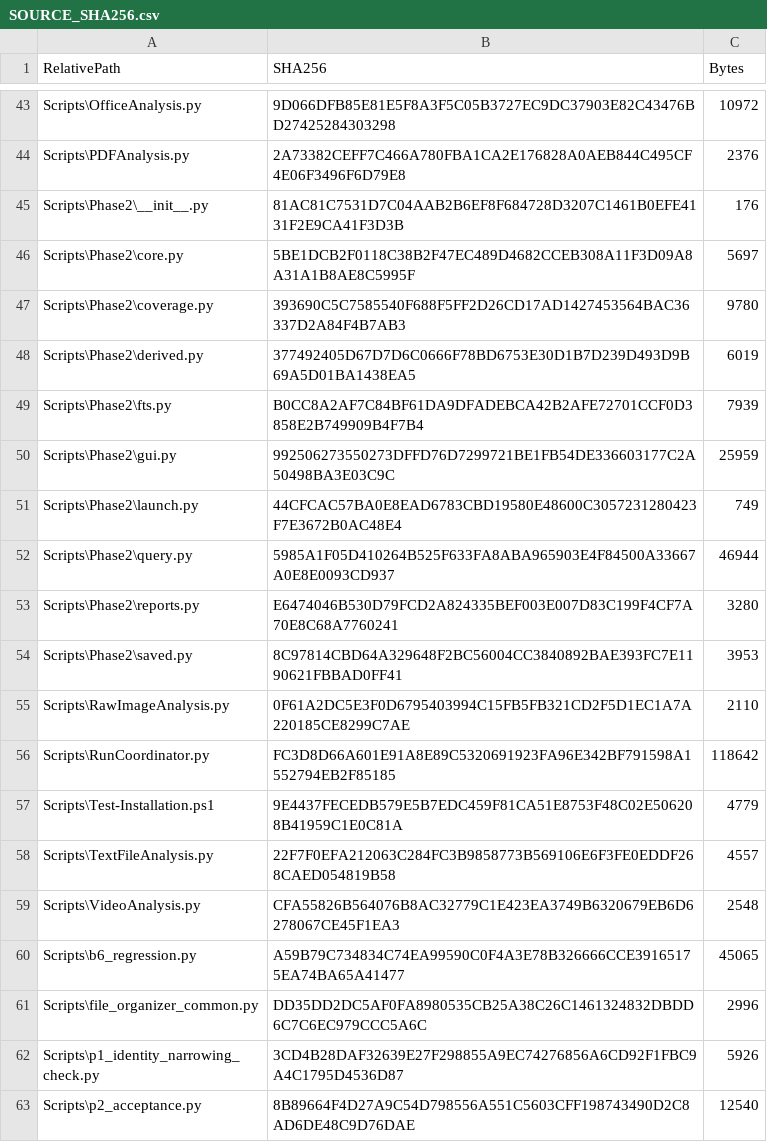
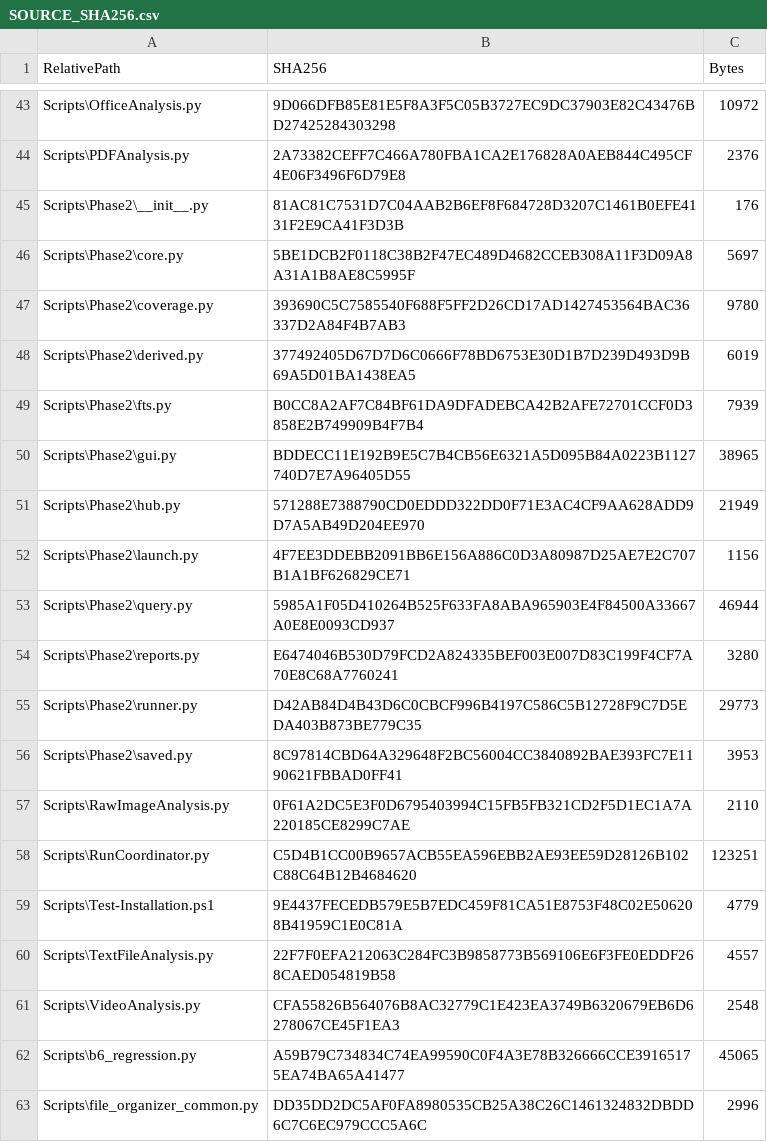
Before and after one commit to tfrancovitch/FileOrganizer, a CSV file: SOURCE_SHA256.csv, drawn as a sheet; only a part is shown, gaps mark what is left out; the shorter side is filled out with more unchanged rows; the diff covers the shown part only.

```diff
--- a/SOURCE_SHA256.csv
+++ b/SOURCE_SHA256.csv
@@ -49,9 +49,11 @@ Scripts\Phase2\derived.py,377492405D67D7D6C0666F78BD6753E30D1B7D239D493D9B69A5D0
 Scripts\Phase2\fts.py,B0CC8A2AF7C84BF61DA9DFADEBCA42B2AFE72701CCF0D3858E2B749909B4F7B4,7939
-Scripts\Phase2\gui.py,992506273550273DFFD76D7299721BE1FB54DE336603177C2A50498BA3E03C9C,25959
-Scripts\Phase2\launch.py,44CFCAC57BA0E8EAD6783CBD19580E48600C3057231280423F7E3672B0AC48E4,749
+Scripts\Phase2\gui.py,BDDECC11E192B9E5C7B4CB56E6321A5D095B84A0223B1127740D7E7A96405D55,38965
+Scripts\Phase2\hub.py,571288E7388790CD0EDDD322DD0F71E3AC4CF9AA628ADD9D7A5AB49D204EE970,21949
+Scripts\Phase2\launch.py,4F7EE3DDEBB2091BB6E156A886C0D3A80987D25AE7E2C707B1A1BF626829CE71,1156
 Scripts\Phase2\query.py,5985A1F05D410264B525F633FA8ABA965903E4F84500A33667A0E8E0093CD937,46944
 Scripts\Phase2\reports.py,E6474046B530D79FCD2A824335BEF003E007D83C199F4CF7A70E8C68A7760241,3280
+Scripts\Phase2\runner.py,D42AB84D4B43D6C0CBCF996B4197C586C5B12728F9C7D5EDA403B873BE779C35,29773
 Scripts\Phase2\saved.py,8C97814CBD64A329648F2BC56004CC3840892BAE393FC7E1190621FBBAD0FF41,3953
 Scripts\RawImageAnalysis.py,0F61A2DC5E3F0D6795403994C15FB5FB321CD2F5D1EC1A7A220185CE8299C7AE,2110
-Scripts\RunCoordinator.py,FC3D8D66A601E91A8E89C5320691923FA96E342BF791598A1552794EB2F85185,118642
+Scripts\RunCoordinator.py,C5D4B1CC00B9657ACB55EA596EBB2AE93EE59D28126B102C88C64B12B4684620,123251
 Scripts\Test-Installation.ps1,9E4437FECEDB579E5B7EDC459F81CA51E8753F48C02E506208B41959C1E0C81A,4779
```
Also changed, not shown: 1 added row and 20 edited cells elsewhere in this file.
